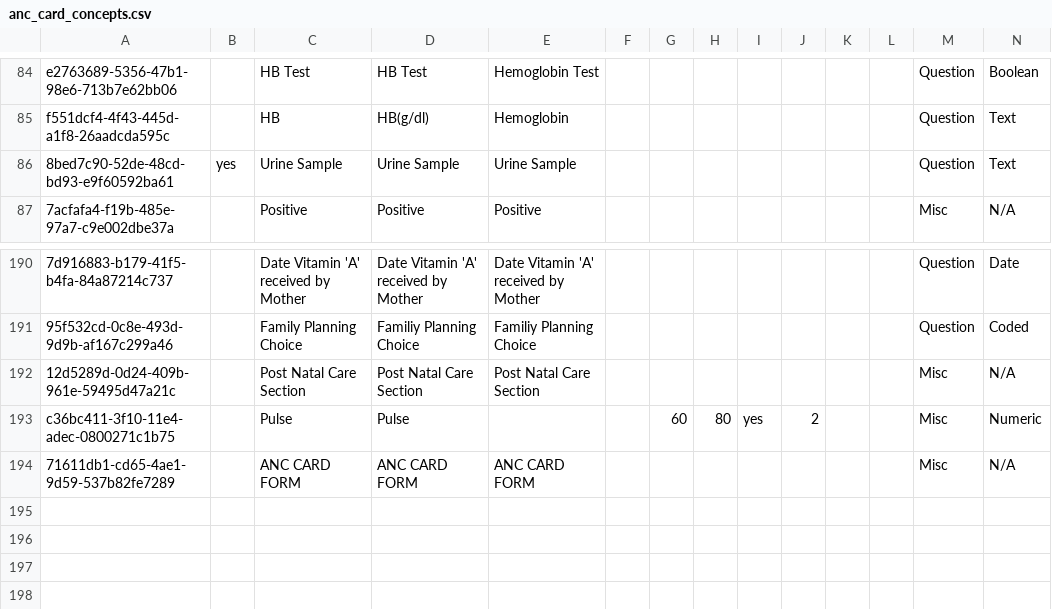
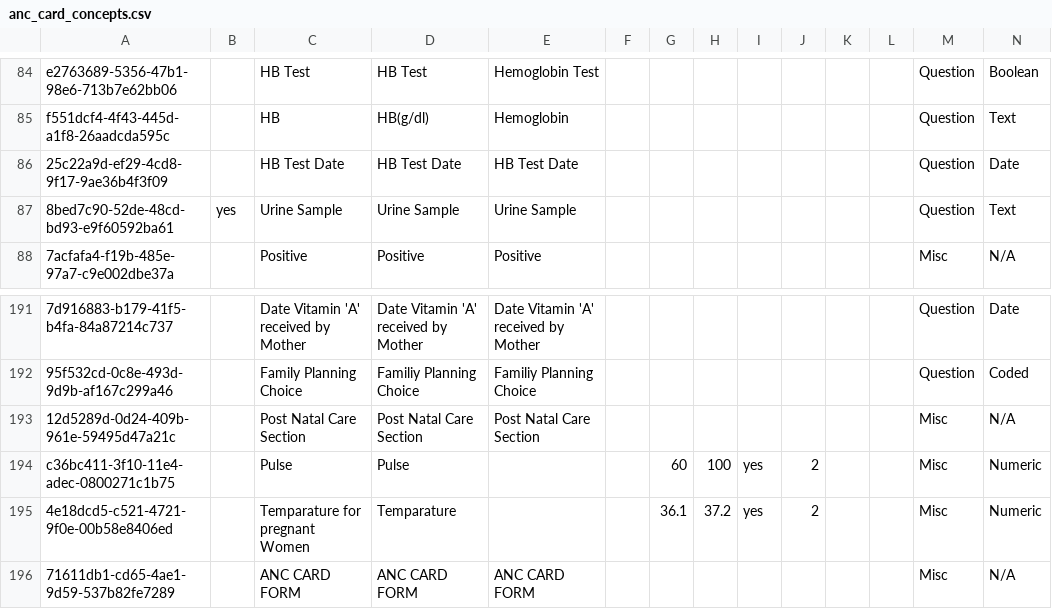
Before and after one commit to IntelliSOFT-Consulting/kspras_metadata, a CSV file: configuration/concepts/anc_card_concepts.csv, drawn as a sheet; only a part is shown, gaps mark what is left out; addresses are those after the commit; rows hold the shown columns only; the diff names each change by its address in the sheet, - before the commit and + after, or states it on an @@ line.

```diff
--- a/configuration/concepts/anc_card_concepts.csv
+++ b/configuration/concepts/anc_card_concepts.csv
+row 86: 25c22a9d-ef29-4cd8-9f17-9ae36b4f3f09 |  | HB Test Date | HB Test Date | HB Test Date |  |  |  |  |  |  |  | Question | Date
-H194: 80
+H194: 100
+row 195: 4e18dcd5-c521-4721-9f0e-00b58e8406ed |  | Temparature for pregnant Women | Temparature |  |  | 36.1 | 37.2 | yes | 2 |  |  | Misc | Numeric
```
Also changed, not shown: configuration/concepts/anc_card_concept_set.csv, configuration/concepts/hei_enrollment_concept_set.csv, 3 other files.
